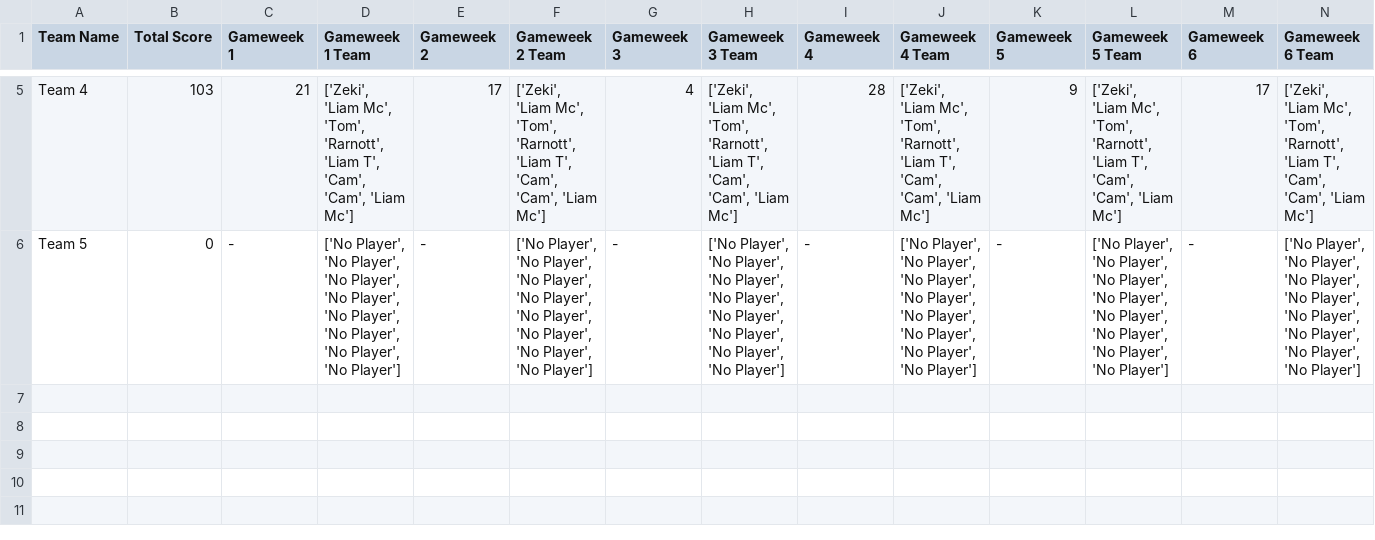
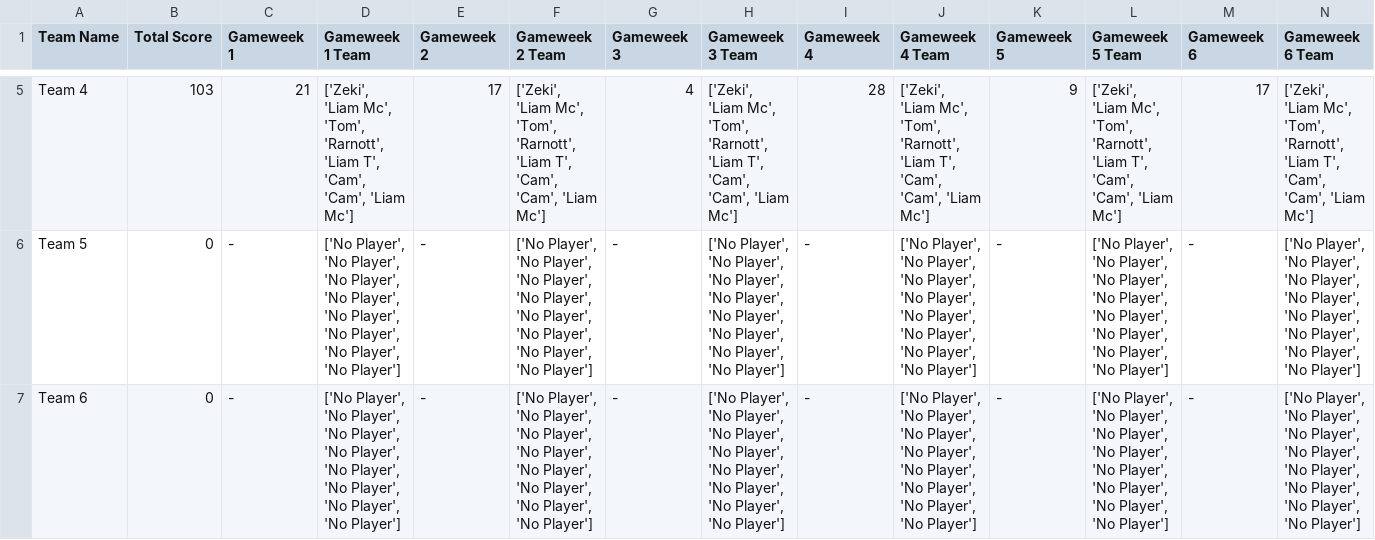
Before and after one commit to liammcswiney/fpl, a CSV file: data/team_leaderboard.csv, drawn as a sheet; only a part is shown, gaps mark what is left out; rows hold the shown columns only; the diff names each change by its address in the sheet, - before the commit and + after, or states it on an @@ line.

```diff
--- a/data/team_leaderboard.csv
+++ b/data/team_leaderboard.csv
+row 7: Team 6 | 0 | - | ['No Player', 'No Player', 'No Player', 'No Player', 'No Player', 'No Player', 'No Player', 'No Player'] | - | ['No Player', 'No Player', 'No Player', 'No Player', 'No Player', 'No Player', 'No Player', 'No Player'] | - | ['No Player', 'No Player', 'No Player', 'No Player', 'No Player', 'No Player', 'No Player', 'No Player'] | - | ['No Player', 'No Player', 'No Player', 'No Player', 'No Player', 'No Player', 'No Player', 'No Player'] | - | ['No Player', 'No Player', 'No Player', 'No Player', 'No Player', 'No Player', 'No Player', 'No Player'] | - | ['No Player', 'No Player', 'No Player', 'No Player', 'No Player', 'No Player', 'No Player', 'No Player']
```
Also changed, not shown: data/gw_transfers.csv, data/gw_transfers_temp.csv, 13 other files.
